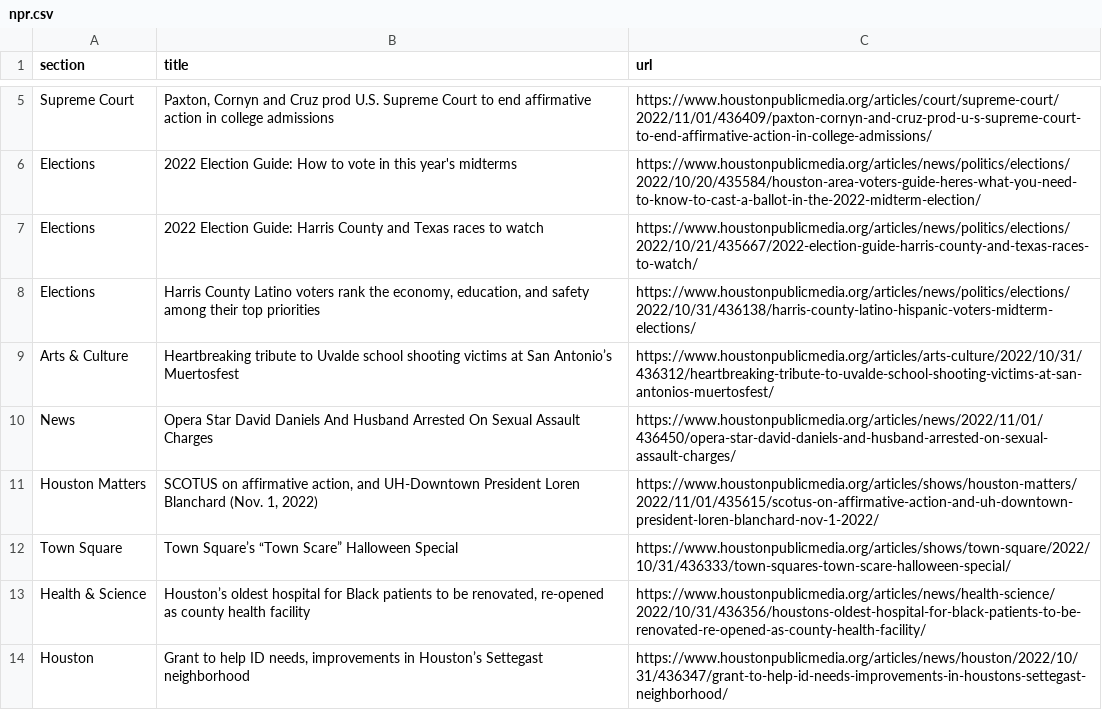
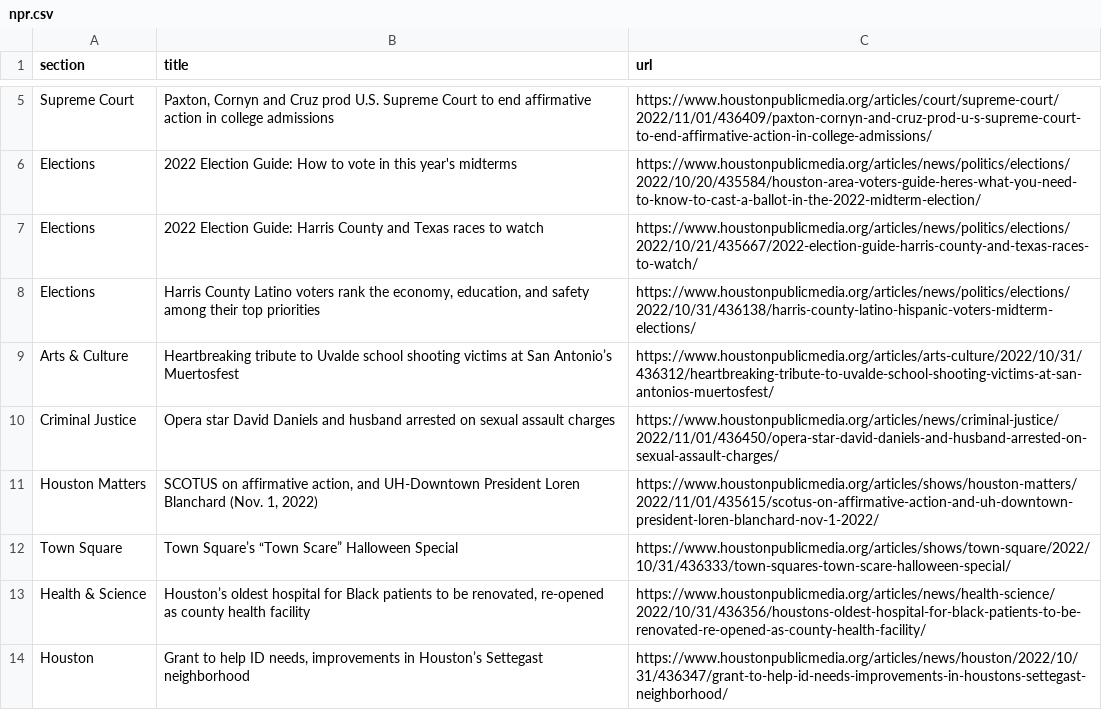
Before and after one commit to jsoma/auto-scraper, a CSV file: npr.csv, drawn as a sheet; only a part is shown, gaps mark what is left out; removed rows and columns are numbered as before the commit, all else as after; the diff names each change by its address in the sheet, - before the commit and + after, or states it on an @@ line.

```diff
--- a/npr.csv
+++ b/npr.csv
-row 10: News | Opera Star David Daniels And Husband Arrested On Sexual Assault Charges | https://www.houstonpublicmedia.org/articles/news/2022/11/01/436450/opera-star-david-daniels-and-husband-arrested-on-sexual-assault-charges/
+row 10: Criminal Justice | Opera star David Daniels and husband arrested on sexual assault charges | https://www.houstonpublicmedia.org/articles/news/criminal-justice/2022/11/01/436450/opera-star-david-daniels-and-husband-arrested-on-sexual-assault-charges/
```
